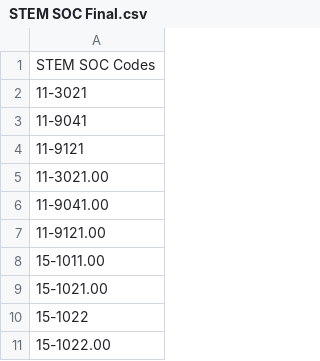
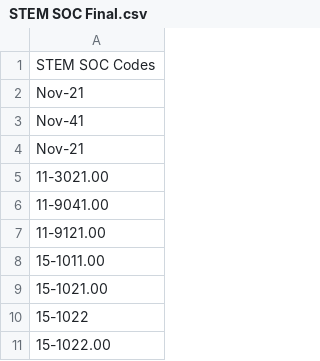
Before and after one commit to shaunkeee/perm, a CSV file: STEM SOC Final.csv, drawn as a sheet; only a part is shown.

Commit message:
Add files via upload

```diff
--- a/STEM SOC Final.csv
+++ b/STEM SOC Final.csv
@@ -1,5 +1,5 @@
 STEM SOC Codes
-11-3021
-11-9041
-11-9121
+Nov-21
+Nov-41
+Nov-21
 11-3021.00
```
